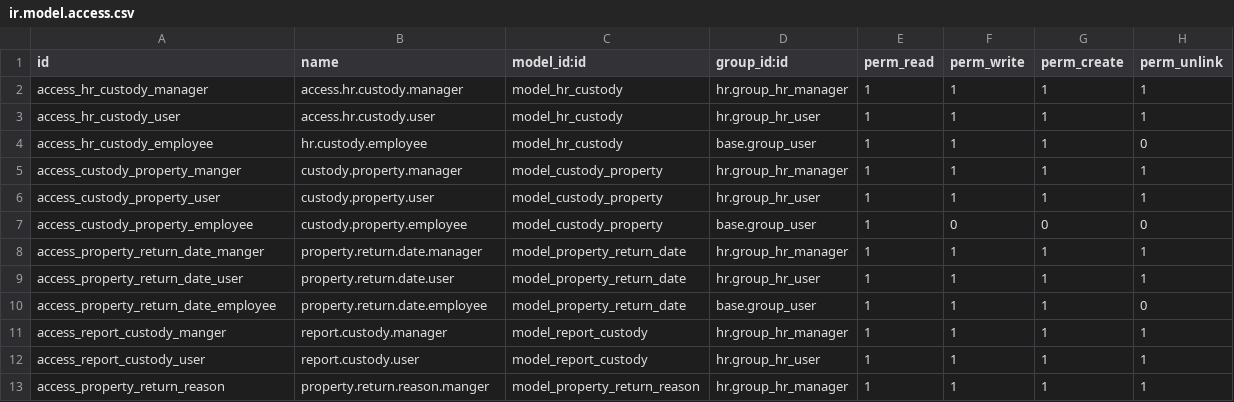
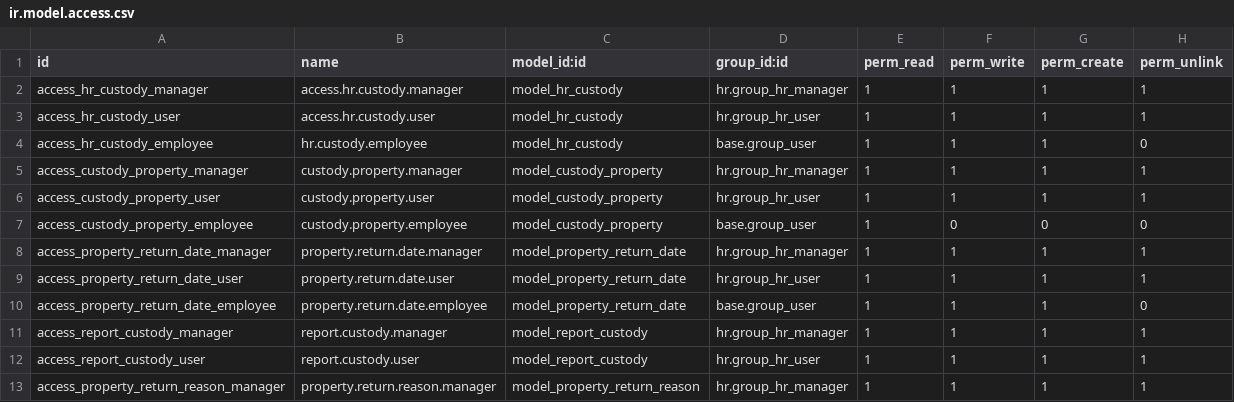
Before and after one commit to ryuedgy-th/hr_custody, a CSV file: security/ir.model.access.csv, drawn as a sheet.

```diff
--- a/security/ir.model.access.csv
+++ b/security/ir.model.access.csv
@@ -4,10 +4,10 @@ access_hr_custody_user,access.hr.custody.user,model_hr_custody,hr.group_hr_user,
 access_hr_custody_employee,hr.custody.employee,model_hr_custody,base.group_user,1,1,1,0
-access_custody_property_manger,custody.property.manager,model_custody_property,hr.group_hr_manager,1,1,1,1
+access_custody_property_manager,custody.property.manager,model_custody_property,hr.group_hr_manager,1,1,1,1
 access_custody_property_user,custody.property.user,model_custody_property,hr.group_hr_user,1,1,1,1
 access_custody_property_employee,custody.property.employee,model_custody_property,base.group_user,1,0,0,0
-access_property_return_date_manger,property.return.date.manager,model_property_return_date,hr.group_hr_manager,1,1,1,1
+access_property_return_date_manager,property.return.date.manager,model_property_return_date,hr.group_hr_manager,1,1,1,1
 access_property_return_date_user,property.return.date.user,model_property_return_date,hr.group_hr_user,1,1,1,1
 access_property_return_date_employee,property.return.date.employee,model_property_return_date,base.group_user,1,1,1,0
-access_report_custody_manger,report.custody.manager,model_report_custody,hr.group_hr_manager,1,1,1,1
+access_report_custody_manager,report.custody.manager,model_report_custody,hr.group_hr_manager,1,1,1,1
 access_report_custody_user,report.custody.user,model_report_custody,hr.group_hr_user,1,1,1,1
-access_property_return_reason,property.return.reason.manger,model_property_return_reason,hr.group_hr_manager,1,1,1,1
+access_property_return_reason_manager,property.return.reason.manager,model_property_return_reason,hr.group_hr_manager,1,1,1,1
```
Also changed, not shown: 4 other files.
